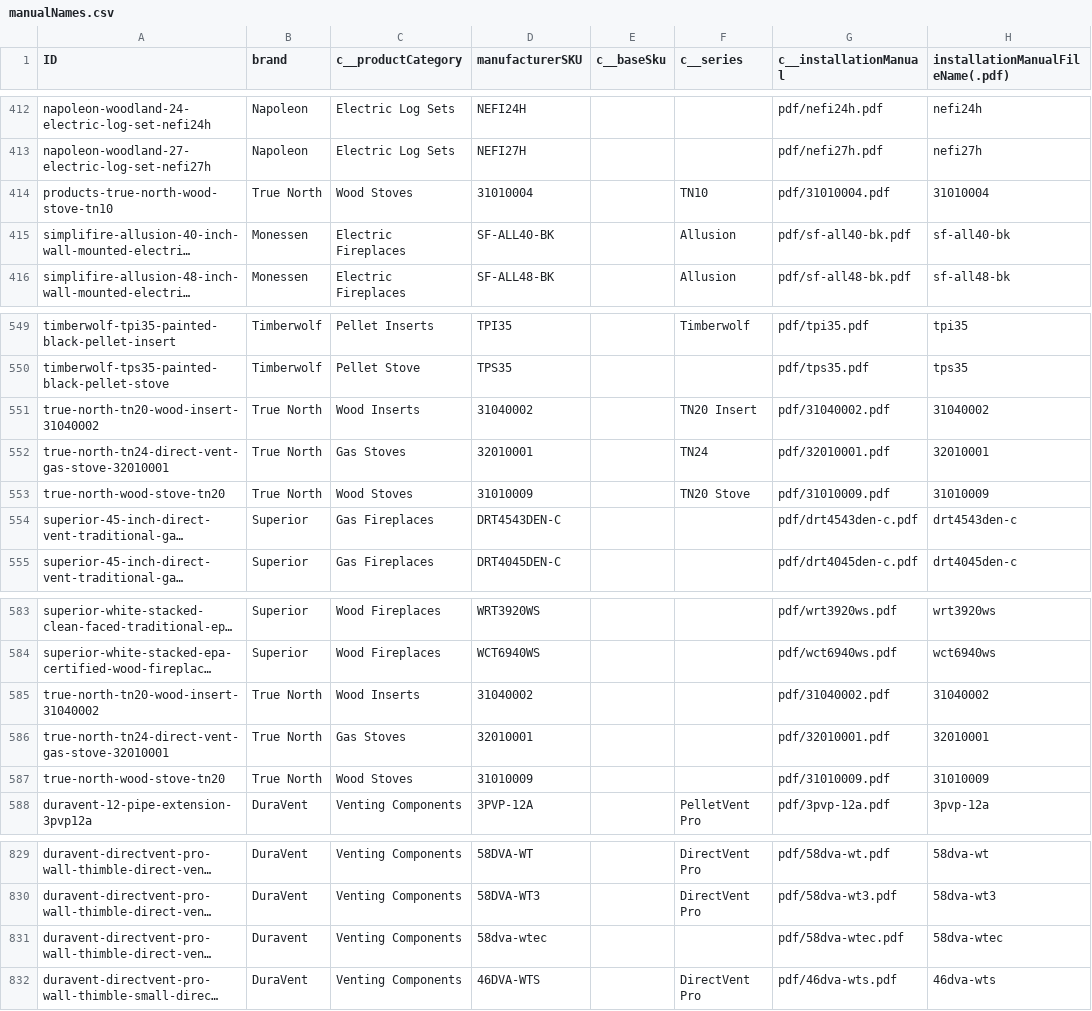
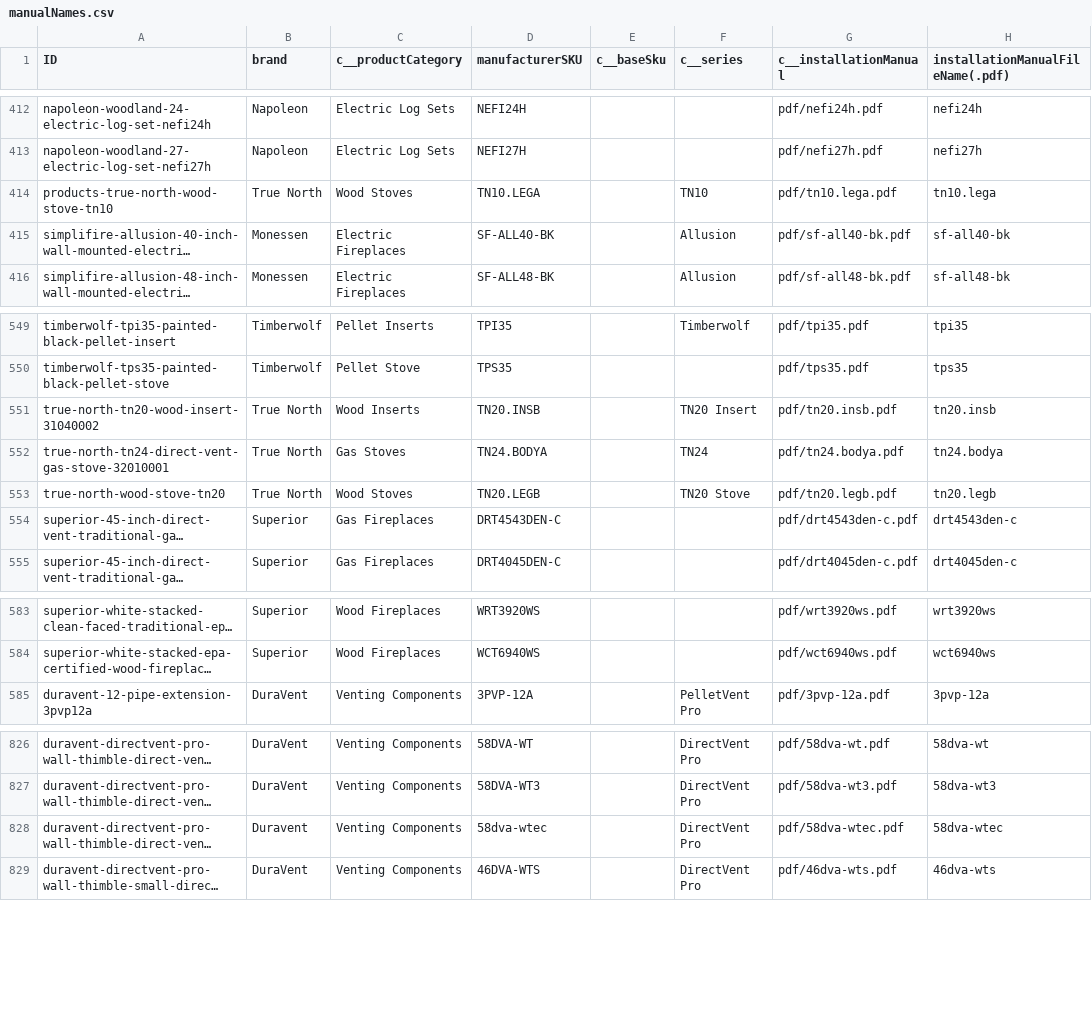
Before and after one commit to khoivan88/upwork-north-country-fire-manual-generation, a CSV file: src/data/manualNames.csv, drawn as a sheet; only a part is shown, gaps mark what is left out; long unchanged cells end in …; removed rows and columns are numbered as before the commit, all else as after; the diff names each change by its address in the sheet, - before the commit and + after, or states it on an @@ line.

Commit message:
feat: update `manualNames.csv` to latest

```diff
--- a/src/data/manualNames.csv
+++ b/src/data/manualNames.csv
-D414 (manufacturerSKU): 31010004
+D414 (manufacturerSKU): TN10.LEGA
-G414 (c__installationManual): pdf/31010004.pdf
+G414 (c__installationManual): pdf/tn10.lega.pdf
-H414 (installationManualFileName(.pdf)): 31010004
+H414 (installationManualFileName(.pdf)): tn10.lega
-D551 (manufacturerSKU): 31040002
+D551 (manufacturerSKU): TN20.INSB
-G551 (c__installationManual): pdf/31040002.pdf
+G551 (c__installationManual): pdf/tn20.insb.pdf
-H551 (installationManualFileName(.pdf)): 31040002
+H551 (installationManualFileName(.pdf)): tn20.insb
-D552 (manufacturerSKU): 32010001
+D552 (manufacturerSKU): TN24.BODYA
-G552 (c__installationManual): pdf/32010001.pdf
+G552 (c__installationManual): pdf/tn24.bodya.pdf
-H552 (installationManualFileName(.pdf)): 32010001
+H552 (installationManualFileName(.pdf)): tn24.bodya
-D553 (manufacturerSKU): 31010009
+D553 (manufacturerSKU): TN20.LEGB
-G553 (c__installationManual): pdf/31010009.pdf
+G553 (c__installationManual): pdf/tn20.legb.pdf
-H553 (installationManualFileName(.pdf)): 31010009
+H553 (installationManualFileName(.pdf)): tn20.legb
-row 585: true-north-tn20-wood-insert-31040002 | True North | Wood Inserts | 31040002 |  |  | pdf/31040002.pdf | 31040002
-row 586: true-north-tn24-direct-vent-gas-stove-32010001 | True North | Gas Stoves | 32010001 |  |  | pdf/32010001.pdf | 32010001
-row 587: true-north-wood-stove-tn20 | True North | Wood Stoves | 31010009 |  |  | pdf/31010009.pdf | 31010009
-F828 (c__series): (empty)
+F828 (c__series): DirectVent Pro
```
